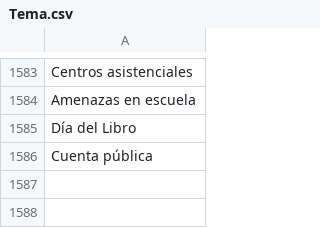
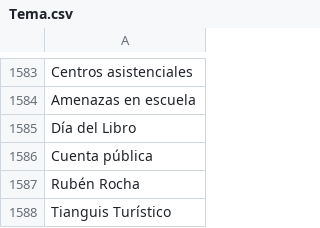
Before and after one commit to thelonious9/radio, a CSV file: Tema.csv, drawn as a sheet; only a part is shown, gaps mark what is left out.

Commit message:
Tianguis turístico

```diff
--- a/Tema.csv
+++ b/Tema.csv
@@ -1586 +1586,3 @@ Día del Libro
 Cuenta pública
+Rubén Rocha
+Tianguis Turístico
```
